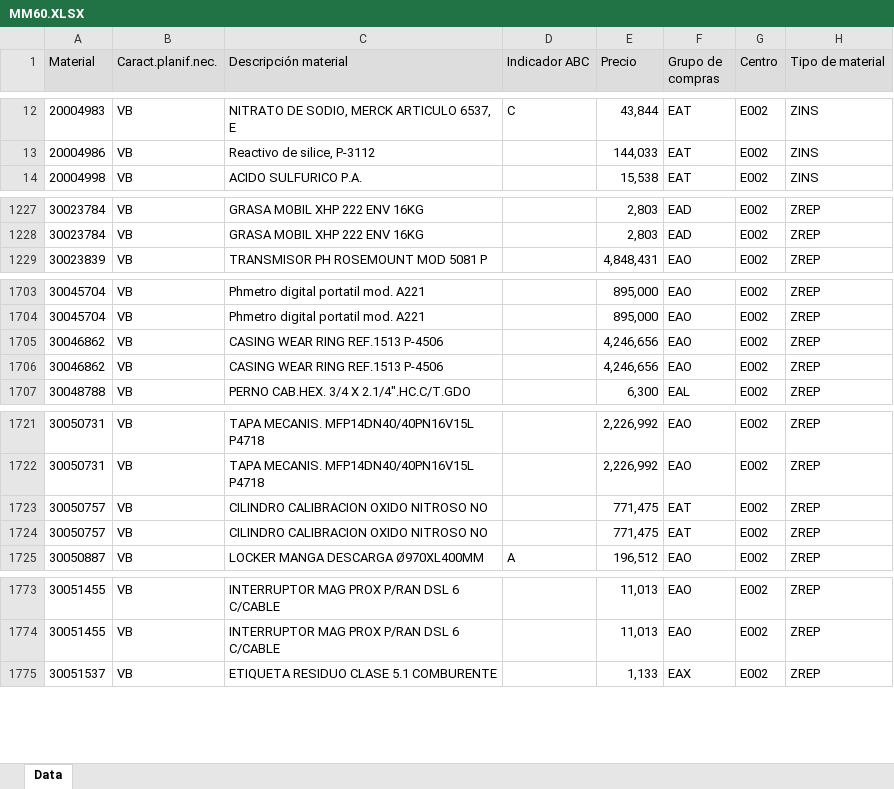
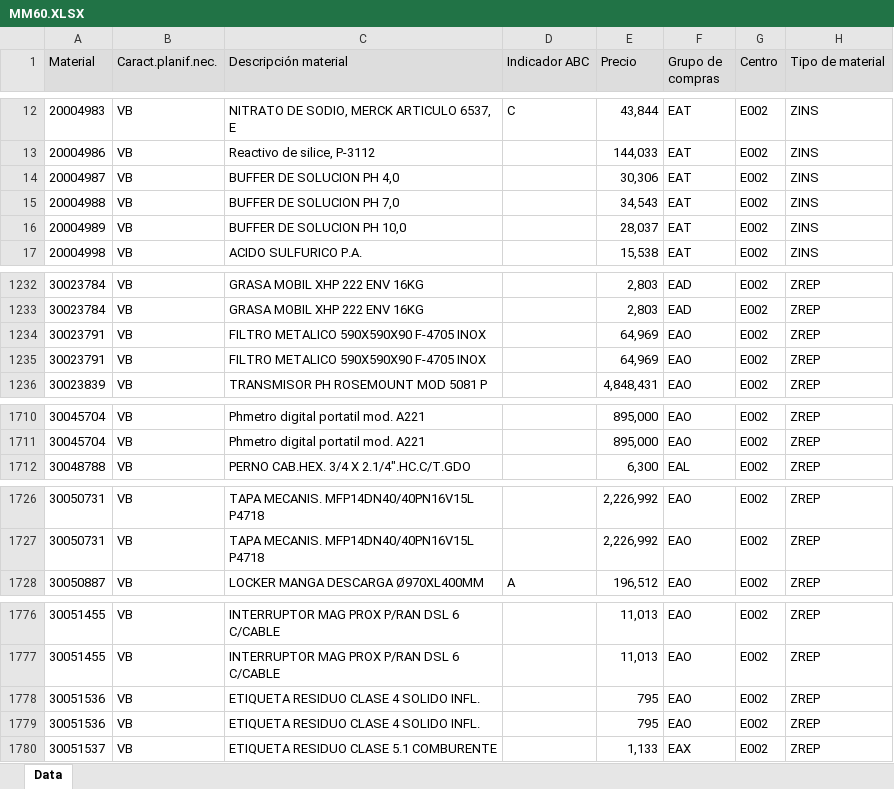
Before and after one commit to victorhoraci/ENAEX, an Excel workbook: mrp-panel-enaex/mrp-panel-enaex/data/MM60/MM60.XLSX, sheet Data, drawn as a sheet; only a part is shown, gaps mark what is left out; values as stored, in another font and other column widths than the file's, no borders; removed rows and columns are numbered as before the commit, all else as after; the diff covers the shown part only; the diff names each change by its address in the sheet, - before the commit and + after, or states it on an @@ line.

Commit message:
Add files via upload

```diff
--- a/mrp-panel-enaex/mrp-panel-enaex/data/MM60/MM60.XLSX (sheet Data)
+++ b/mrp-panel-enaex/mrp-panel-enaex/data/MM60/MM60.XLSX (sheet Data)
+row 14: 20004987 | VB | BUFFER DE SOLUCION PH 4,0 |  | 30,306 | EAT | E002 | ZINS
+row 15: 20004988 | VB | BUFFER DE SOLUCION PH 7,0 |  | 34,543 | EAT | E002 | ZINS
+row 16: 20004989 | VB | BUFFER DE SOLUCION PH 10,0 |  | 28,037 | EAT | E002 | ZINS
+row 1234: 30023791 | VB | FILTRO METALICO 590X590X90 F-4705 INOX |  | 64,969 | EAO | E002 | ZREP
+row 1235: 30023791 | VB | FILTRO METALICO 590X590X90 F-4705 INOX |  | 64,969 | EAO | E002 | ZREP
-row 1705: 30046862 | VB | CASING WEAR RING REF.1513 P-4506 |  | 4,246,656 | EAO | E002 | ZREP
-row 1706: 30046862 | VB | CASING WEAR RING REF.1513 P-4506 |  | 4,246,656 | EAO | E002 | ZREP
-row 1723: 30050757 | VB | CILINDRO CALIBRACION OXIDO NITROSO NO |  | 771,475 | EAT | E002 | ZREP
-row 1724: 30050757 | VB | CILINDRO CALIBRACION OXIDO NITROSO NO |  | 771,475 | EAT | E002 | ZREP
+row 1778: 30051536 | VB | ETIQUETA RESIDUO CLASE 4 SOLIDO INFL. |  | 795 | EAO | E002 | ZREP
+row 1779: 30051536 | VB | ETIQUETA RESIDUO CLASE 4 SOLIDO INFL. |  | 795 | EAO | E002 | ZREP
```
Also changed, not shown: 4 added rows, 1 removed row and 71 edited cells elsewhere in this sheet.
